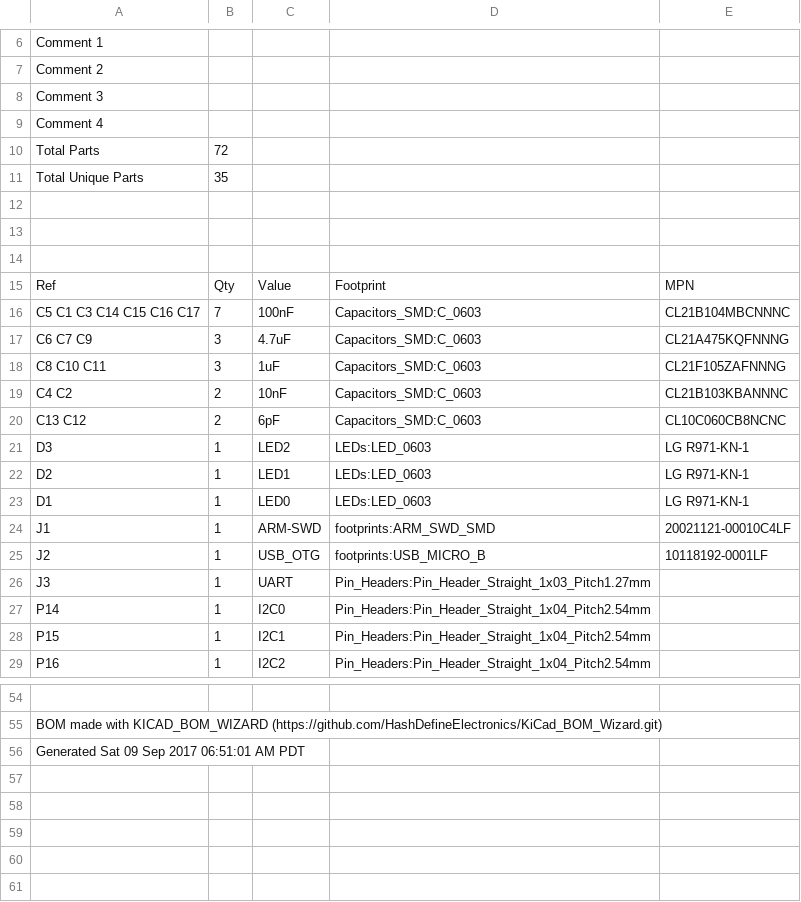
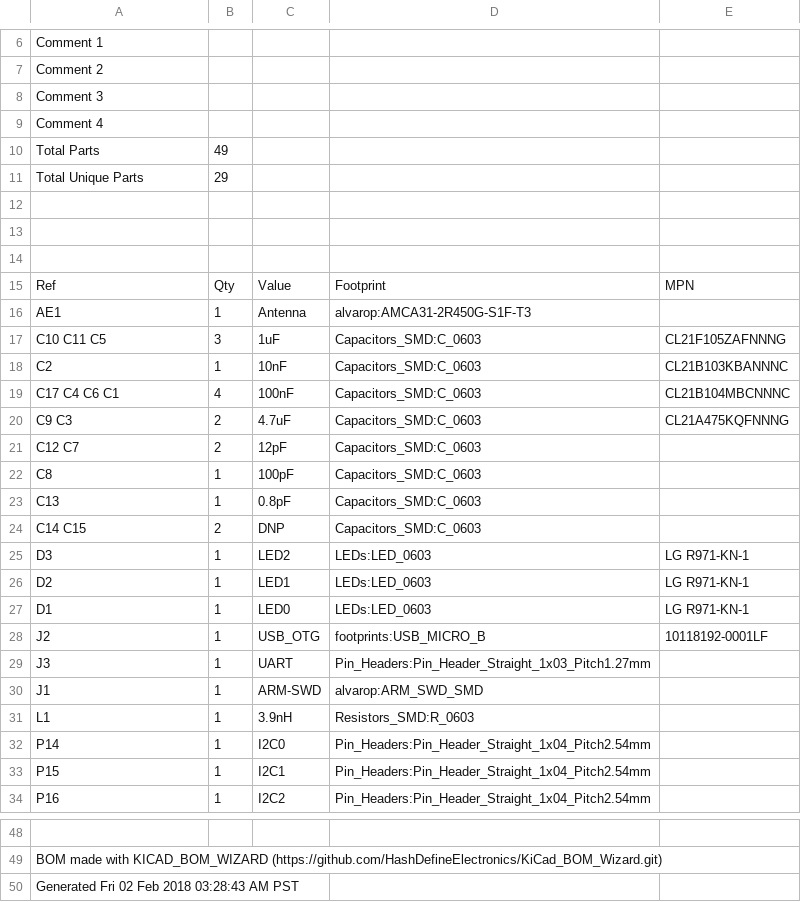
Before and after one commit to alvarop/ostur, a CSV file: hw/controller/controller-BOM.csv, drawn as a sheet; only a part is shown, gaps mark what is left out; removed rows and columns are numbered as before the commit, all else as after; the diff covers the shown part only; the diff names each change by its address in the sheet, - before the commit and + after, or states it on an @@ line.

```diff
--- a/hw/controller/controller-BOM.csv
+++ b/hw/controller/controller-BOM.csv
-B10: 72
+B10: 49
-B11: 35
+B11: 29
-row 16: C5 C1 C3 C14 C15 C16 C17 | 7 | 100nF | Capacitors_SMD:C_0603 | CL21B104MBCNNNC
-row 17: C6 C7 C9 | 3 | 4.7uF | Capacitors_SMD:C_0603 | CL21A475KQFNNNG
+row 16: AE1 | 1 | Antenna | alvarop:AMCA31-2R450G-S1F-T3
-A17: C8 C10 C11
+A17: C10 C11 C5
-A18: C4 C2
+A18: C2
-B18: 2
+B18: 1
+row 19: C17 C4 C6 C1 | 4 | 100nF | Capacitors_SMD:C_0603 | CL21B104MBCNNNC
+row 20: C9 C3 | 2 | 4.7uF | Capacitors_SMD:C_0603 | CL21A475KQFNNNG
-A21: C13 C12
+A21: C12 C7
-C21: 6pF
+C21: 12pF
-E21: CL10C060CB8NCNC
+E21: (empty)
+row 22: C8 | 1 | 100pF | Capacitors_SMD:C_0603
+row 23: C13 | 1 | 0.8pF | Capacitors_SMD:C_0603
+row 24: C14 C15 | 2 | DNP | Capacitors_SMD:C_0603
-row 24: J1 | 1 | ARM-SWD | footprints:ARM_SWD_SMD | 20021121-00010C4LF
+row 30: J1 | 1 | ARM-SWD | alvarop:ARM_SWD_SMD
+row 31: L1 | 1 | 3.9nH | Resistors_SMD:R_0603
-A50: Generated Sat 09 Sep 2017 06:51:01 AM PDT
+A50: Generated Fri 02 Feb 2018 03:28:43 AM PST
```
Also changed, not shown: 3 added rows, 14 removed rows and 6 edited cells elsewhere in this file, 1 other file.
